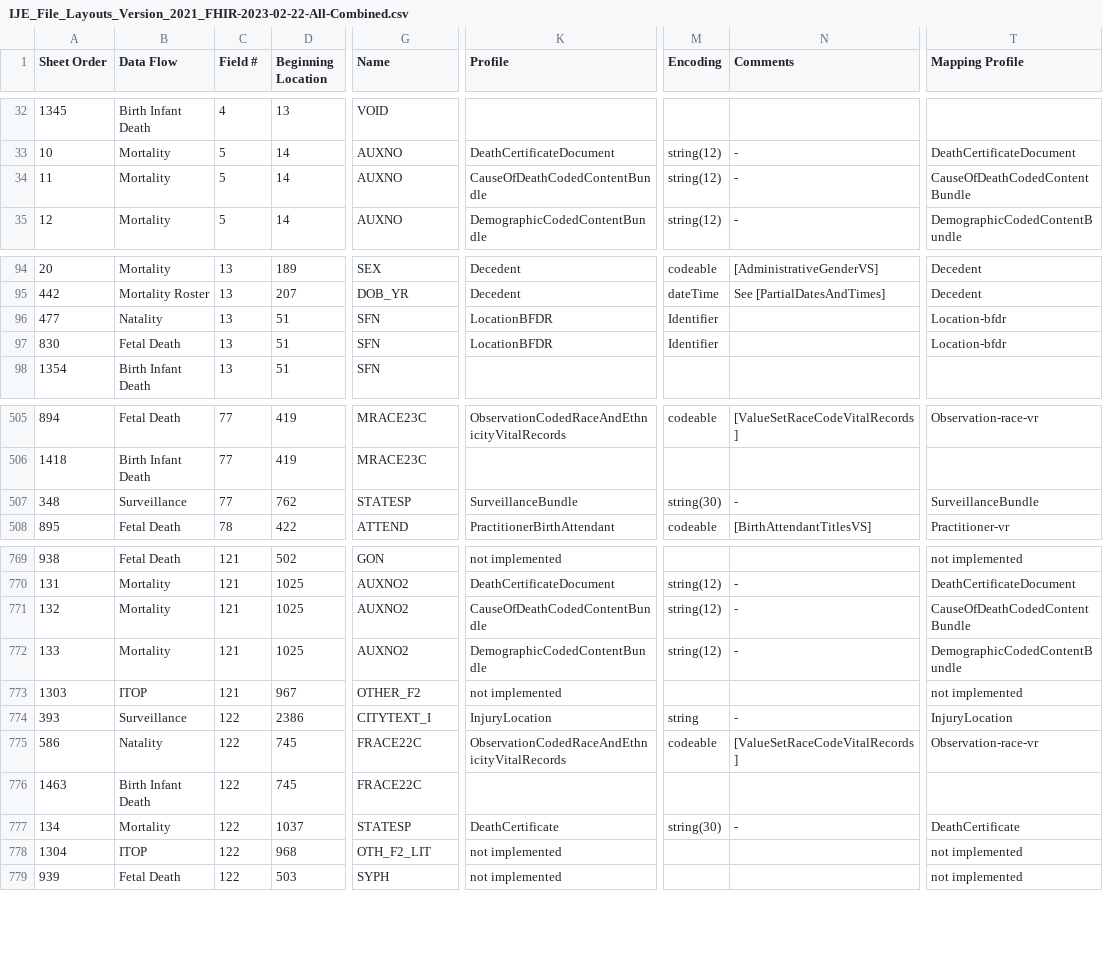
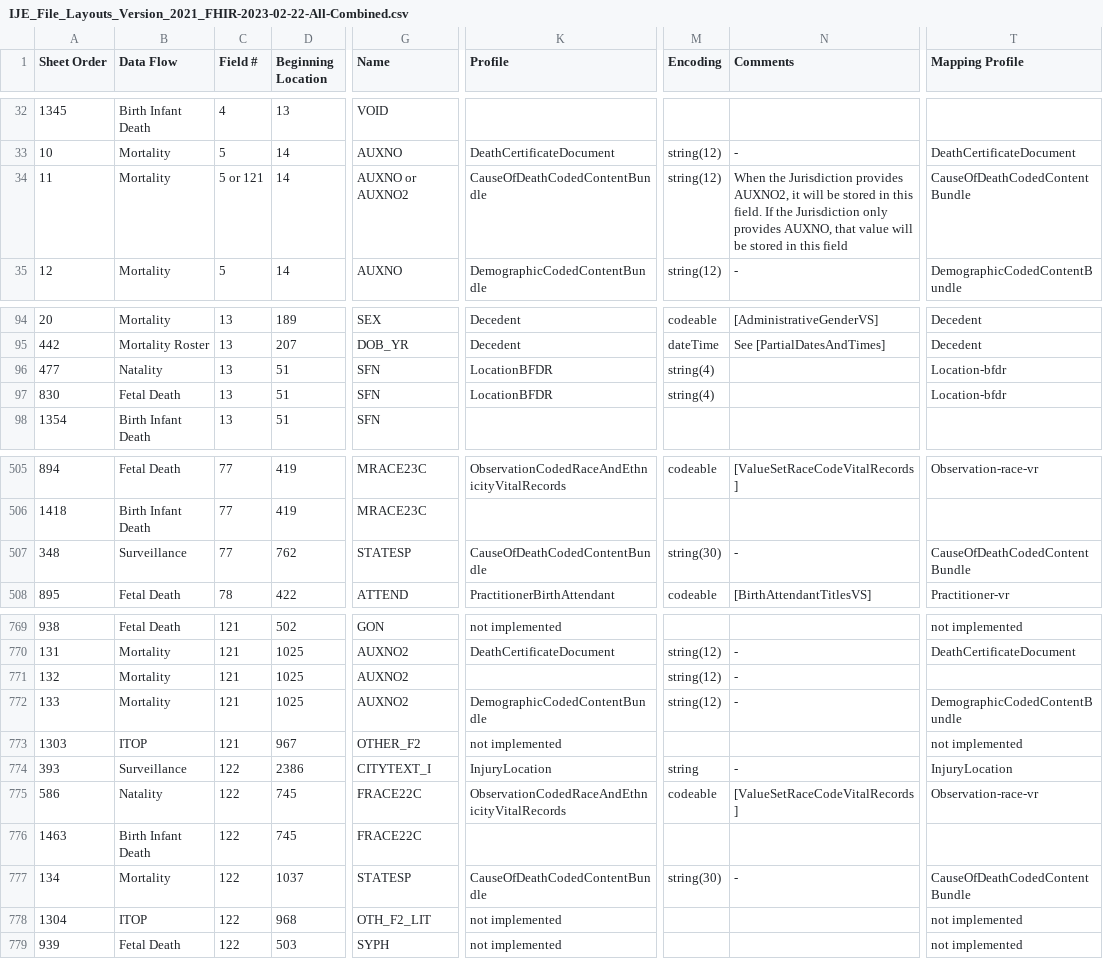
Before and after one commit to HL7/vrdr, a CSV file: input/mapping/IJE_File_Layouts_Version_2021_FHIR-2023-02-22-All-Combined.csv, drawn as a sheet; only a part is shown, gaps mark what is left out; the diff covers the shown part only; the diff names each change by its address in the sheet, - before the commit and + after, or states it on an @@ line.

Commit message:
updated sheets + SD intros

```diff
--- a/input/mapping/IJE_File_Layouts_Version_2021_FHIR-2023-02-22-All-Combined.csv
+++ b/input/mapping/IJE_File_Layouts_Version_2021_FHIR-2023-02-22-All-Combined.csv
-C34 (Field #): 5
+C34 (Field #): 5 or 121
-G34 (Name): AUXNO
+G34 (Name): AUXNO or AUXNO2
-N34 (Comments): -
+N34 (Comments): When the Jurisdiction provides AUXNO2, it will be stored in this field. If the Jurisdiction only provides AUXNO, that value will be stored in this field
-M96:M97 (Encoding): Identifier
+M96:M97 (Encoding): string(4)
-K507 (Profile): SurveillanceBundle
+K507 (Profile): CauseOfDeathCodedContentBundle
-T507 (Mapping Profile): SurveillanceBundle
+T507 (Mapping Profile): CauseOfDeathCodedContentBundle
-K771 (Profile): CauseOfDeathCodedContentBundle
+K771 (Profile): (empty)
-T771 (Mapping Profile): CauseOfDeathCodedContentBundle
+T771 (Mapping Profile): (empty)
-K777 (Profile): DeathCertificate
+K777 (Profile): CauseOfDeathCodedContentBundle
-T777 (Mapping Profile): DeathCertificate
+T777 (Mapping Profile): CauseOfDeathCodedContentBundle
```
Also changed, not shown: 9 edited cells elsewhere in this file, input/images/IJE_File_Layouts_Version_2021_FHIR-2023-02-22-All-Combined.csv, 39 other files.
